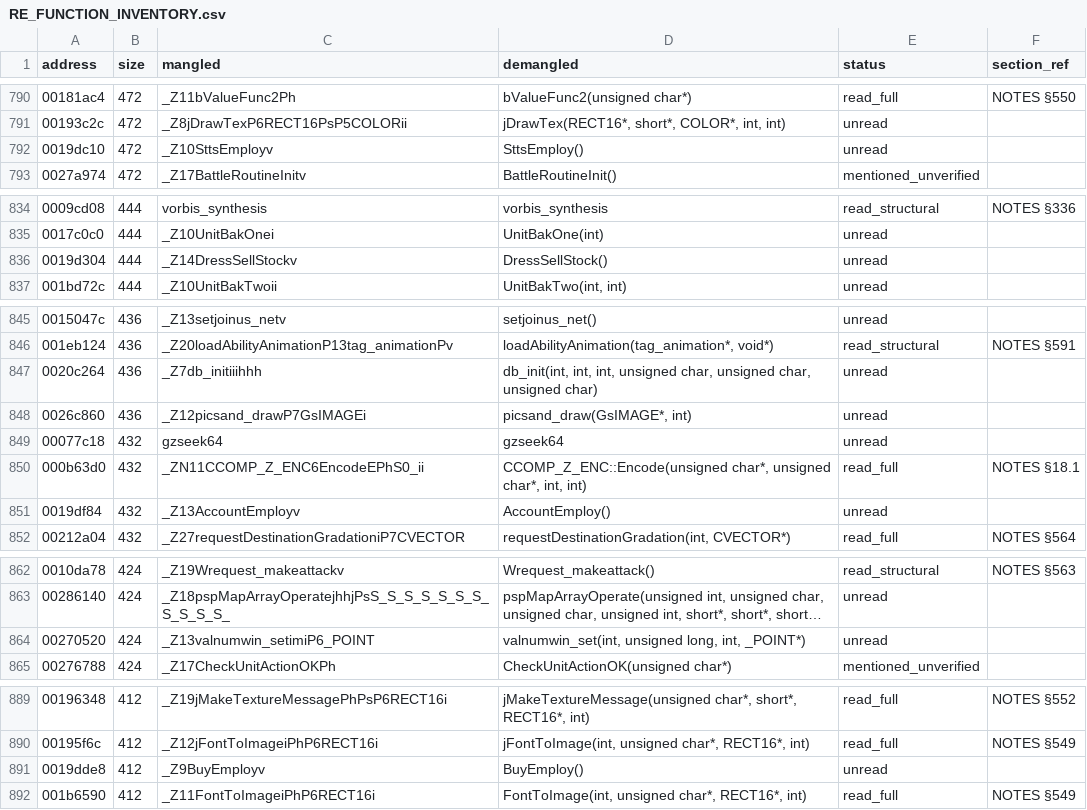
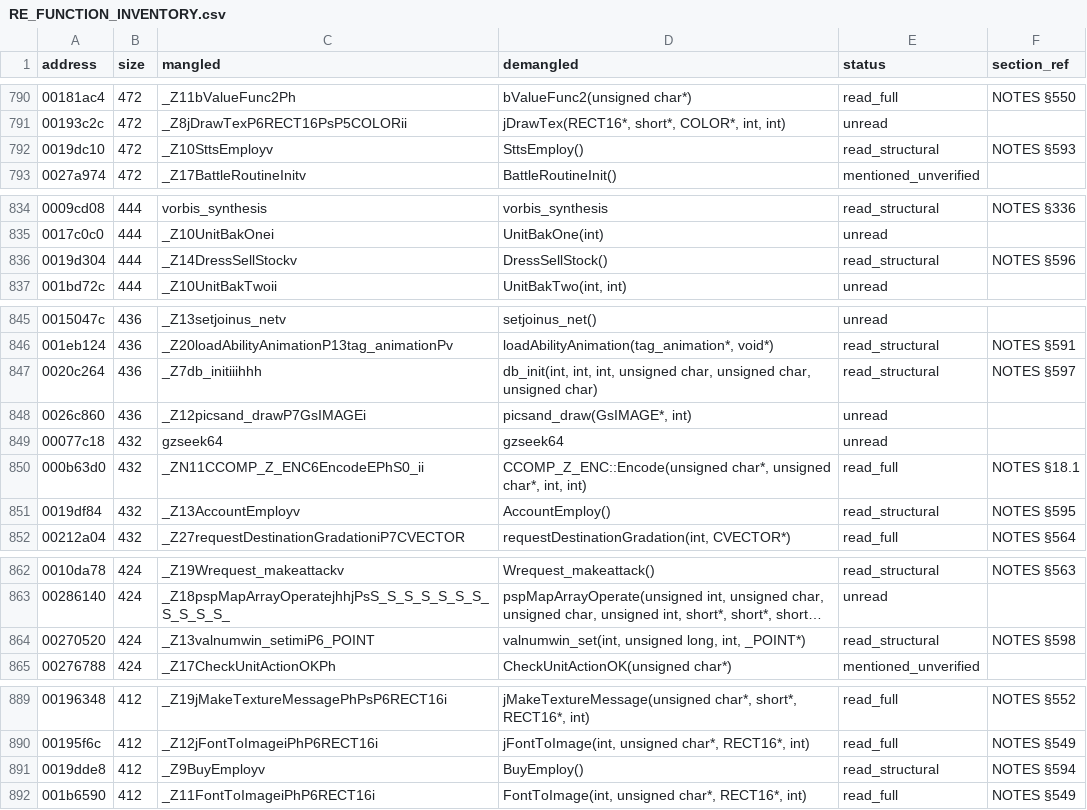
Before and after one commit to c1c3ru/fft_craft, a CSV file: FFT_Android_Mod/docs/RE_FUNCTION_INVENTORY.csv, drawn as a sheet; only a part is shown, gaps mark what is left out; long unchanged cells end in …; the diff names each change by its address in the sheet, - before the commit and + after, or states it on an @@ line.

```diff
--- a/FFT_Android_Mod/docs/RE_FUNCTION_INVENTORY.csv
+++ b/FFT_Android_Mod/docs/RE_FUNCTION_INVENTORY.csv
-E792 (status): unread
+E792 (status): read_structural
-F792 (section_ref): (empty)
+F792 (section_ref): NOTES §593
-E836 (status): unread
+E836 (status): read_structural
-F836 (section_ref): (empty)
+F836 (section_ref): NOTES §596
-E847 (status): unread
+E847 (status): read_structural
-F847 (section_ref): (empty)
+F847 (section_ref): NOTES §597
-E851 (status): unread
+E851 (status): read_structural
-F851 (section_ref): (empty)
+F851 (section_ref): NOTES §595
-E864 (status): unread
+E864 (status): read_structural
-F864 (section_ref): (empty)
+F864 (section_ref): NOTES §598
-E891 (status): unread
+E891 (status): read_structural
-F891 (section_ref): (empty)
+F891 (section_ref): NOTES §594
```
Also changed, not shown: FFT_Android_Mod/docs/alvos_prioritarios_nucleo.csv, 1 other file.
